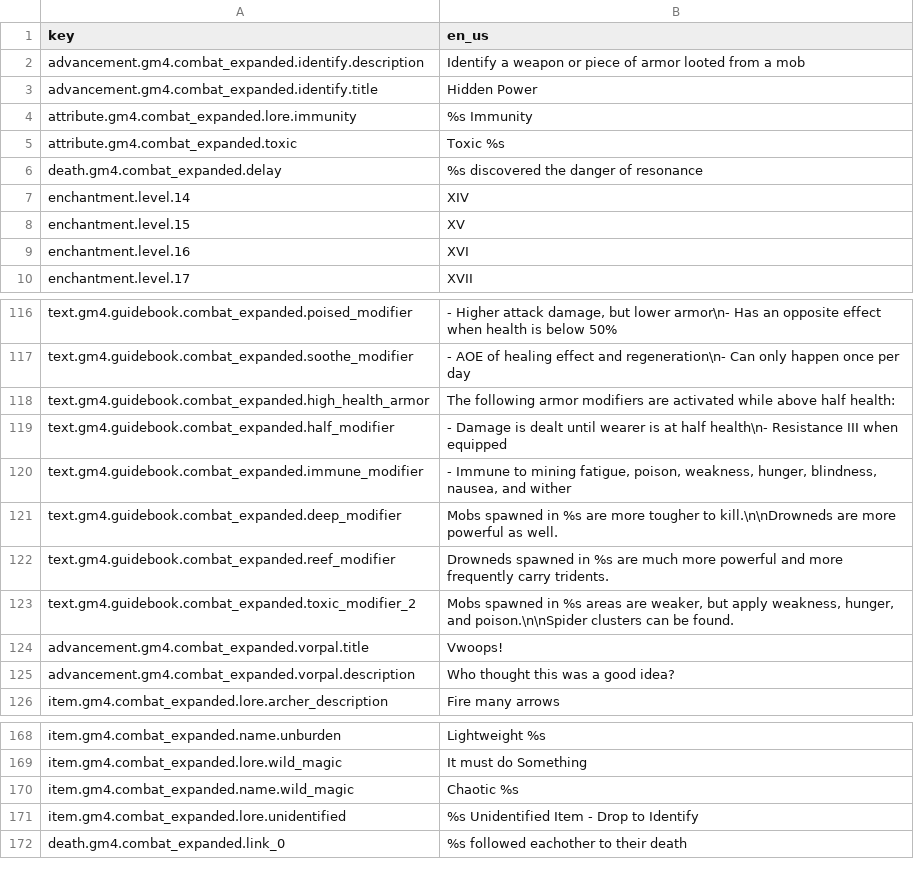
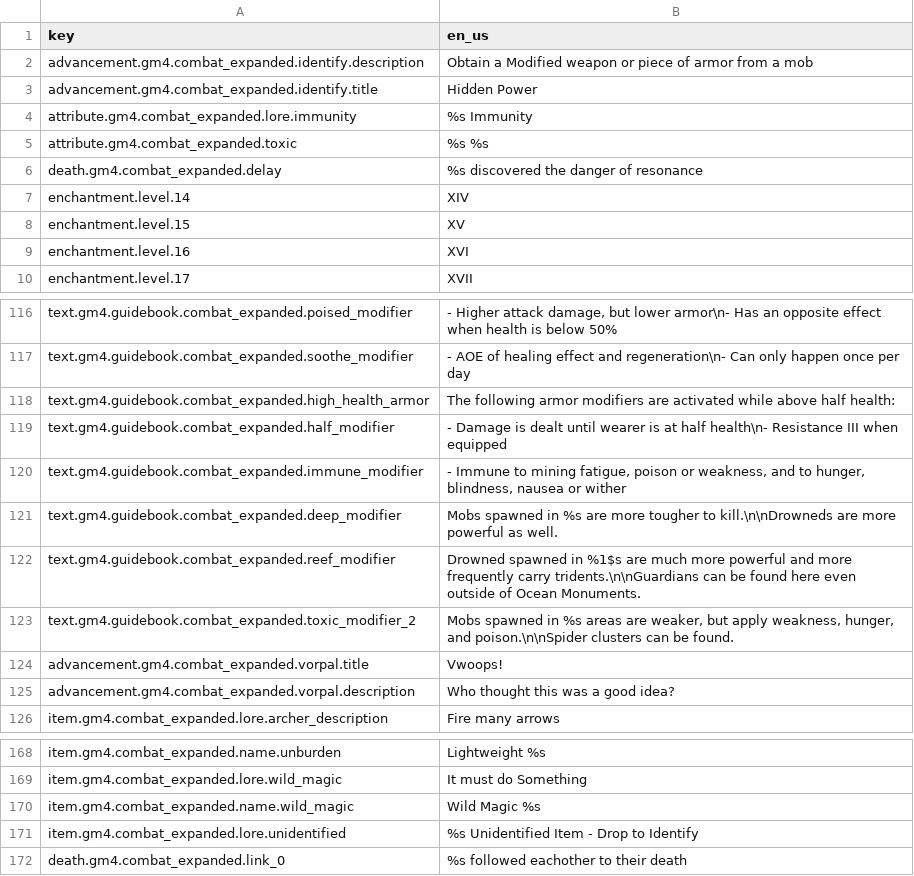
Before and after one commit to Gamemode4Dev/GM4_Datapacks, a CSV file: gm4_combat_expanded/translations.csv, drawn as a sheet; only a part is shown, gaps mark what is left out; the diff covers the shown part only.

```diff
--- a/gm4_combat_expanded/translations.csv
+++ b/gm4_combat_expanded/translations.csv
@@ -1,6 +1,6 @@
 key,en_us
-advancement.gm4.combat_expanded.identify.description,Identify a weapon or piece of armor looted from a mob
+advancement.gm4.combat_expanded.identify.description,Obtain a Modified weapon or piece of armor from a mob
 advancement.gm4.combat_expanded.identify.title,Hidden Power
 attribute.gm4.combat_expanded.lore.immunity,%s Immunity
-attribute.gm4.combat_expanded.toxic,Toxic %s
+attribute.gm4.combat_expanded.toxic,%s %s
 death.gm4.combat_expanded.delay,%s discovered the danger of resonance
@@ -119,5 +119,5 @@ text.gm4.guidebook.combat_expanded.high_health_armor,The following armor modifie
 text.gm4.guidebook.combat_expanded.half_modifier,- Damage is dealt until wearer is at half health\n- Resistance III when equipped
-text.gm4.guidebook.combat_expanded.immune_modifier,"- Immune to mining fatigue, poison, weakness, hunger, blindness, nausea, and wither"
+text.gm4.guidebook.combat_expanded.immune_modifier,"- Immune to mining fatigue, poison or weakness, and to hunger, blindness, nausea or wither"
 text.gm4.guidebook.combat_expanded.deep_modifier,Mobs spawned in %s are more tougher to kill.\n\nDrowneds are more powerful as well.
-text.gm4.guidebook.combat_expanded.reef_modifier,Drowneds spawned in %s are much more powerful and more frequently carry tridents.
+text.gm4.guidebook.combat_expanded.reef_modifier,Drowned spawned in %1$s are much more powerful and more frequently carry tridents.\n\nGuardians can be found here even outside of Ocean Monuments.
 text.gm4.guidebook.combat_expanded.toxic_modifier_2,"Mobs spawned in %s areas are weaker, but apply weakness, hunger, and poison.\n\nSpider clusters can be found."
@@ -169,3 +169,3 @@ item.gm4.combat_expanded.name.unburden,Lightweight %s
 item.gm4.combat_expanded.lore.wild_magic,It must do Something
-item.gm4.combat_expanded.name.wild_magic,Chaotic %s
+item.gm4.combat_expanded.name.wild_magic,Wild Magic %s
 item.gm4.combat_expanded.lore.unidentified,%s Unidentified Item - Drop to Identify
```
Also changed, not shown: 23 edited cells elsewhere in this file, 3 other files.
